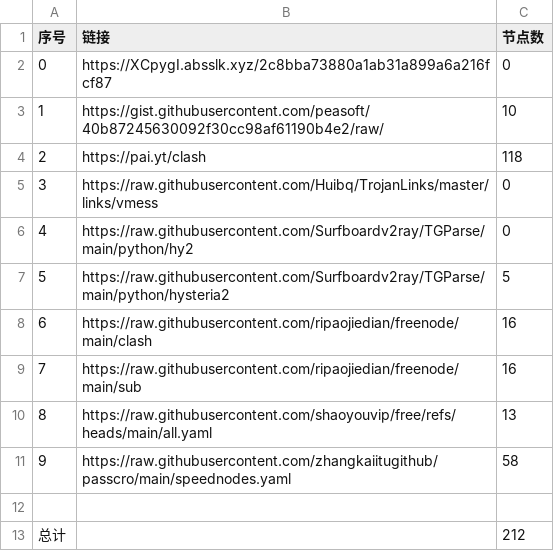
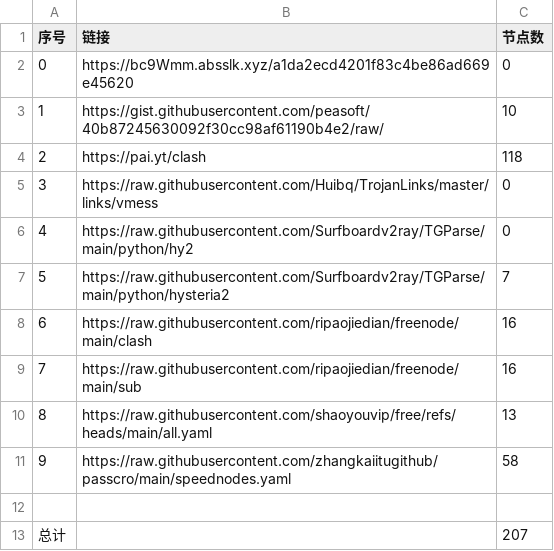
Before and after one commit to lukea99/nwalls, a CSV file: list_result.csv, drawn as a sheet.

```diff
--- a/list_result.csv
+++ b/list_result.csv
@@ -1,3 +1,3 @@
 序号,链接,节点数
-0,https://XCpygI.absslk.xyz/2c8bba73880a1ab31a899a6a216fcf87,0
+0,https://bc9Wmm.absslk.xyz/a1da2ecd4201f83c4be86ad669e45620,0
 1,https://gist.githubusercontent.com/peasoft/40b87245630092f30cc98af61190b4e2/raw/,10
@@ -6,3 +6,3 @@
 4,https://raw.githubusercontent.com/Surfboardv2ray/TGParse/main/python/hy2,0
-5,https://raw.githubusercontent.com/Surfboardv2ray/TGParse/main/python/hysteria2,5
+5,https://raw.githubusercontent.com/Surfboardv2ray/TGParse/main/python/hysteria2,7
 6,https://raw.githubusercontent.com/ripaojiedian/freenode/main/clash,16
@@ -12,2 +12,2 @@
 
-总计,,212
+总计,,207
```
Also changed, not shown: 27 other files.
